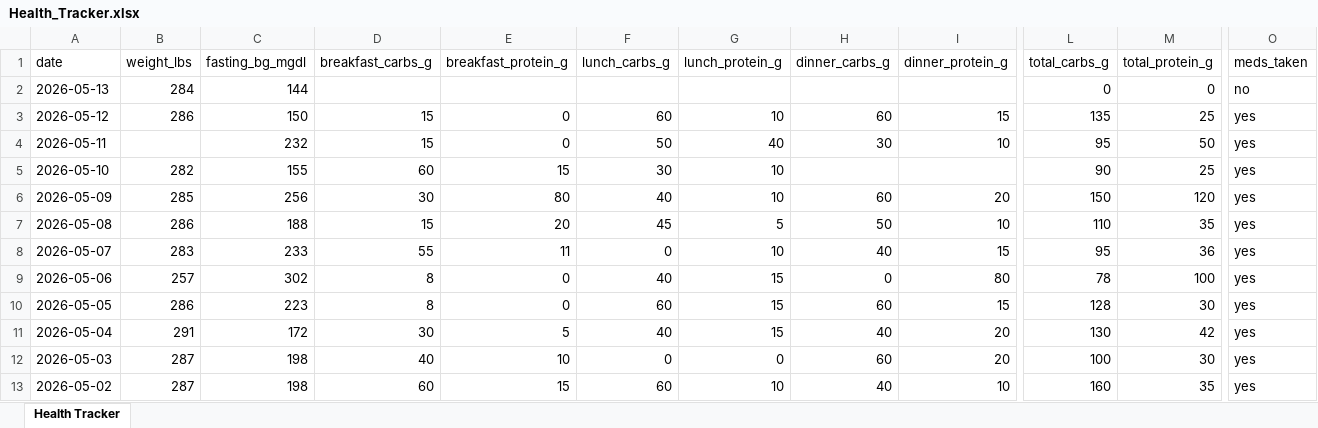
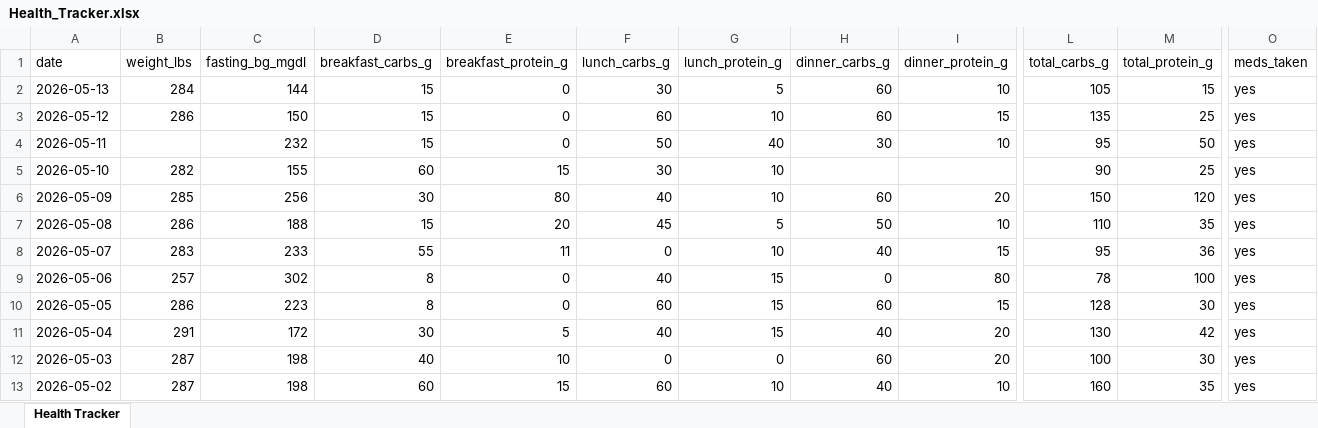
Before and after one commit to kolec94/Health_tracker, an Excel workbook: Health_Tracker.xlsx, sheet Health Tracker, drawn as a sheet; only a part is shown, gaps mark what is left out; values as stored, in another font and other column widths than the file's, no borders; the diff names each change by its address in the sheet, - before the commit and + after, or states it on an @@ line.

Commit message:
Health data 2026-05-13

```diff
--- a/Health_Tracker.xlsx (sheet Health Tracker)
+++ b/Health_Tracker.xlsx (sheet Health Tracker)
-D2 (breakfast_carbs_g): (empty)
+D2 (breakfast_carbs_g): 15
-E2 (breakfast_protein_g): (empty)
+E2 (breakfast_protein_g): 0
-F2 (lunch_carbs_g): (empty)
+F2 (lunch_carbs_g): 30
-G2 (lunch_protein_g): (empty)
+G2 (lunch_protein_g): 5
-H2 (dinner_carbs_g): (empty)
+H2 (dinner_carbs_g): 60
-I2 (dinner_protein_g): (empty)
+I2 (dinner_protein_g): 10
-L2 (total_carbs_g): 0
+L2 (total_carbs_g): 105
-M2 (total_protein_g): 0
+M2 (total_protein_g): 15
-O2 (meds_taken): no
+O2 (meds_taken): yes
```
